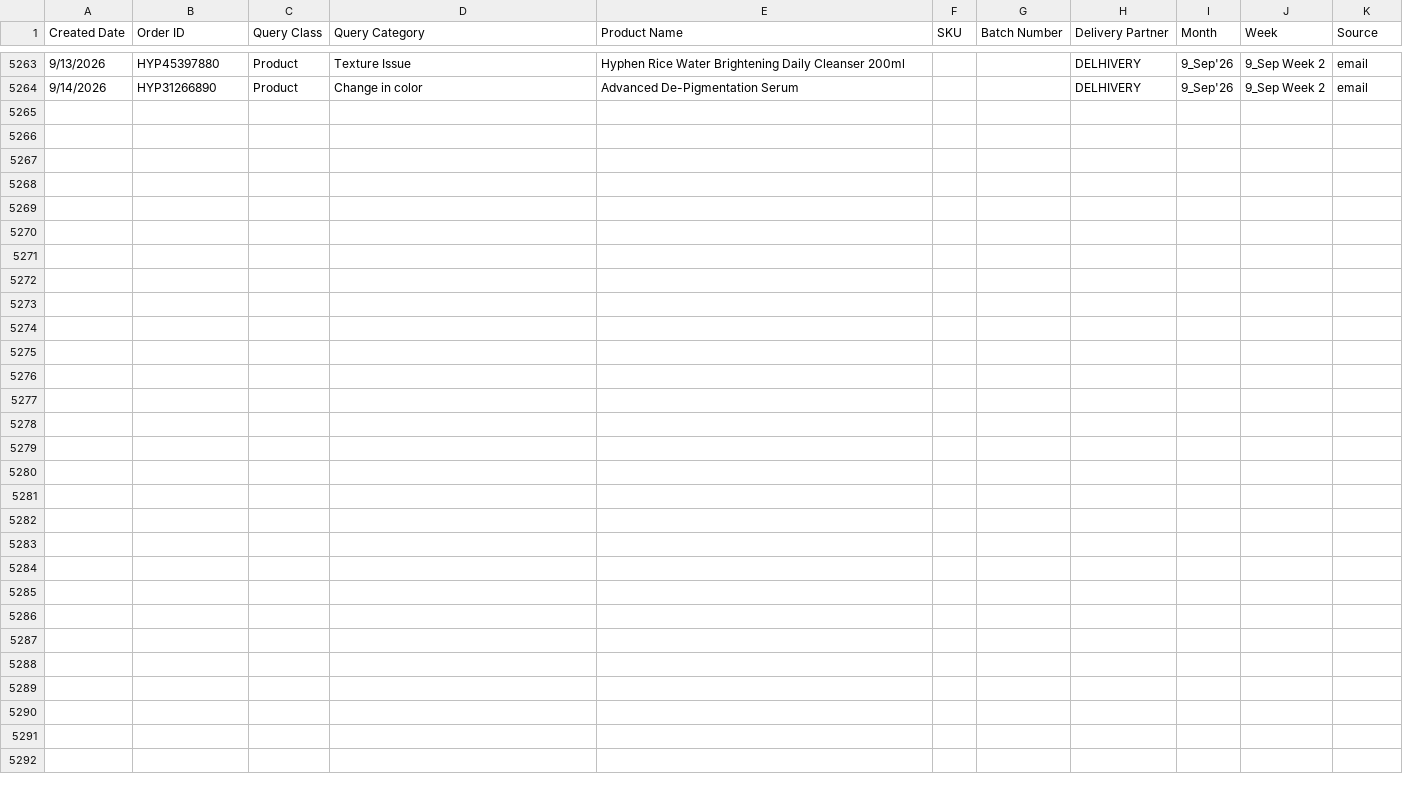
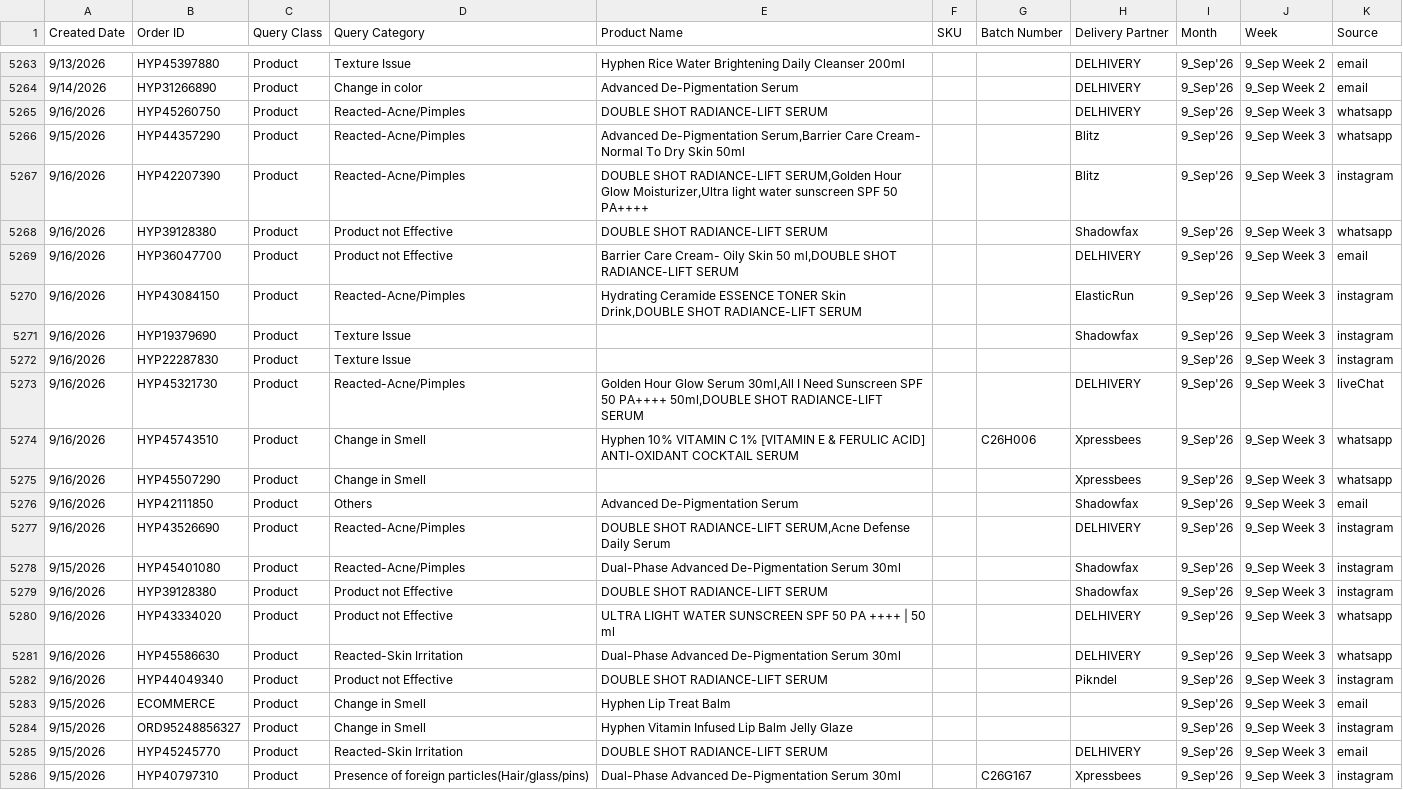
Before and after one commit to mcaff-dj/mcaff-CLS, a CSV file: api/_reports/hyphen_raw_product.csv, drawn as a sheet; only a part is shown, gaps mark what is left out.

```diff
--- a/api/_reports/hyphen_raw_product.csv
+++ b/api/_reports/hyphen_raw_product.csv
@@ -5264 +5264,23 @@
 "9/14/2026","HYP31266890","Product","Change in color","Advanced De-Pigmentation Serum","","","DELHIVERY","9_Sep'26","9_Sep Week 2","email"
+"9/16/2026","HYP45260750","Product","Reacted-Acne/Pimples","DOUBLE SHOT RADIANCE-LIFT SERUM","","","DELHIVERY","9_Sep'26","9_Sep Week 3","whatsapp"
+"9/15/2026","HYP44357290","Product","Reacted-Acne/Pimples","Advanced De-Pigmentation Serum,Barrier Care Cream- Normal To Dry Skin 50ml","","","Blitz","9_Sep'26","9_Sep Week 3","whatsapp"
+"9/16/2026","HYP42207390","Product","Reacted-Acne/Pimples","DOUBLE SHOT RADIANCE-LIFT SERUM,Golden Hour Glow Moisturizer,Ultra light water sunscreen SPF 50 PA++++","","","Blitz","9_Sep'26","9_Sep Week 3","instagram"
+"9/16/2026","HYP39128380","Product","Product not Effective","DOUBLE SHOT RADIANCE-LIFT SERUM","","","Shadowfax","9_Sep'26","9_Sep Week 3","whatsapp"
+"9/16/2026","HYP36047700","Product","Product not Effective","Barrier Care Cream- Oily Skin 50 ml,DOUBLE SHOT RADIANCE-LIFT SERUM","","","DELHIVERY","9_Sep'26","9_Sep Week 3","email"
+"9/16/2026","HYP43084150","Product","Reacted-Acne/Pimples","Hydrating Ceramide ESSENCE TONER Skin Drink,DOUBLE SHOT RADIANCE-LIFT SERUM","","","ElasticRun","9_Sep'26","9_Sep Week 3","instagram"
+"9/16/2026","HYP19379690","Product","Texture Issue","","","","Shadowfax","9_Sep'26","9_Sep Week 3","instagram"
+"9/16/2026","HYP22287830","Product","Texture Issue","","","","","9_Sep'26","9_Sep Week 3","instagram"
+"9/16/2026","HYP45321730","Product","Reacted-Acne/Pimples","Golden Hour Glow Serum 30ml,All I Need Sunscreen SPF 50 PA++++ 50ml,DOUBLE SHOT RADIANCE-LIFT SERUM","","","DELHIVERY","9_Sep'26","9_Sep Week 3","liveChat"
+"9/16/2026","HYP45743510","Product","Change in Smell","Hyphen 10% VITAMIN C 1% [VITAMIN E & FERULIC ACID] ANTI-OXIDANT COCKTAIL SERUM","","C26H006","Xpressbees","9_Sep'26","9_Sep Week 3","whatsapp"
+"9/16/2026","HYP45507290","Product","Change in Smell","","","","Xpressbees","9_Sep'26","9_Sep Week 3","whatsapp"
+"9/16/2026","HYP42111850","Product","Others","Advanced De-Pigmentation Serum","","","Shadowfax","9_Sep'26","9_Sep Week 3","email"
+"9/16/2026","HYP43526690","Product","Reacted-Acne/Pimples","DOUBLE SHOT RADIANCE-LIFT SERUM,Acne Defense Daily Serum","","","DELHIVERY","9_Sep'26","9_Sep Week 3","instagram"
+"9/15/2026","HYP45401080","Product","Reacted-Acne/Pimples","Dual-Phase Advanced De-Pigmentation Serum 30ml","","","Shadowfax","9_Sep'26","9_Sep Week 3","instagram"
+"9/16/2026","HYP39128380","Product","Product not Effective","DOUBLE SHOT RADIANCE-LIFT SERUM","","","Shadowfax","9_Sep'26","9_Sep Week 3","instagram"
+"9/16/2026","HYP43334020","Product","Product not Effective","ULTRA LIGHT WATER SUNSCREEN SPF 50 PA ++++ | 50 ml","","","DELHIVERY","9_Sep'26","9_Sep Week 3","whatsapp"
+"9/16/2026","HYP45586630","Product","Reacted-Skin Irritation","Dual-Phase Advanced De-Pigmentation Serum 30ml","","","DELHIVERY","9_Sep'26","9_Sep Week 3","whatsapp"
+"9/16/2026","HYP44049340","Product","Product not Effective","DOUBLE SHOT RADIANCE-LIFT SERUM","","","Pikndel","9_Sep'26","9_Sep Week 3","instagram"
+"9/15/2026","ECOMMERCE","Product","Change in Smell","Hyphen Lip Treat Balm","","","","9_Sep'26","9_Sep Week 3","email"
+"9/15/2026","ORD95248856327","Product","Change in Smell","Hyphen Vitamin Infused Lip Balm Jelly Glaze","","","","9_Sep'26","9_Sep Week 3","instagram"
+"9/15/2026","HYP45245770","Product","Reacted-Skin Irritation","DOUBLE SHOT RADIANCE-LIFT SERUM","","","DELHIVERY","9_Sep'26","9_Sep Week 3","email"
+"9/15/2026","HYP40797310","Product","Presence of foreign particles(Hair/glass/pins)","Dual-Phase Advanced De-Pigmentation Serum 30ml","","C26G167","Xpressbees","9_Sep'26","9_Sep Week 3","instagram"
```
Also changed, not shown: api/_reports/mcaffeine_raw_product.csv, api/_reports/mcaffeine_raw_suggestion.csv, 18 other files.
